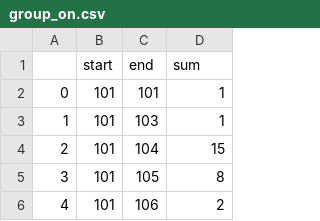
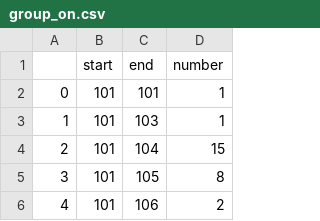
Before and after one commit to GyoHeon/UOS_bicycle, a CSV file: data/group_on.csv, drawn as a sheet; only a part is shown.

Commit message:
data

```diff
--- a/data/group_on.csv
+++ b/data/group_on.csv
@@ -1,2 +1,2 @@
-,start,end,sum
+,start,end,number
 0,101,101,1
```
Also changed, not shown: 4 other files.
